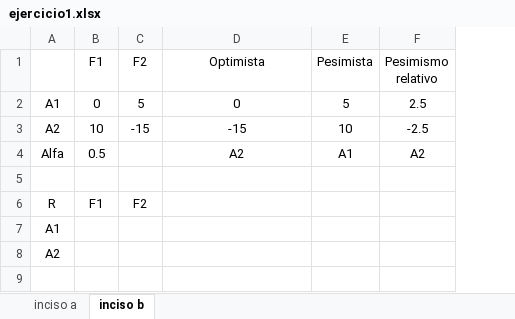
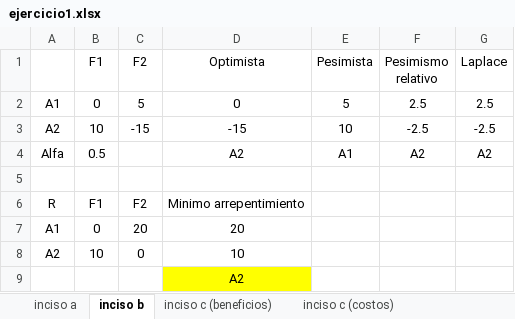
Before and after one commit to carluandraster/Inv-Operativa, an Excel workbook: TP 1/ejercicio1.xlsx, sheet inciso b, drawn as a sheet; values as stored, in another font and other column widths than the file's, no borders; removed rows and columns are numbered as before the commit, all else as after; the diff names each change by its address in the sheet, - before the commit and + after, or states it on an @@ line.

```diff
--- a/TP 1/ejercicio1.xlsx (sheet inciso b)
+++ b/TP 1/ejercicio1.xlsx (sheet inciso b)
+sheet tab: inciso c (beneficios)
+sheet tab: inciso c (costos)
+column G (Laplace), rows 2-4: 2.5 | -2.5 | A2
-D6 (Optimista): (empty)
+D6 (Optimista): Minimo arrepentimiento
-row 7: A1
-row 8: A2
+row 7: A1 | 0 | 20 | 20
+row 8: A2 | 10 | 0 | 10
+row 9:  |  |  | A2
```
Also changed, not shown: other sheet tabs, charts or pictures, 2 other files.
